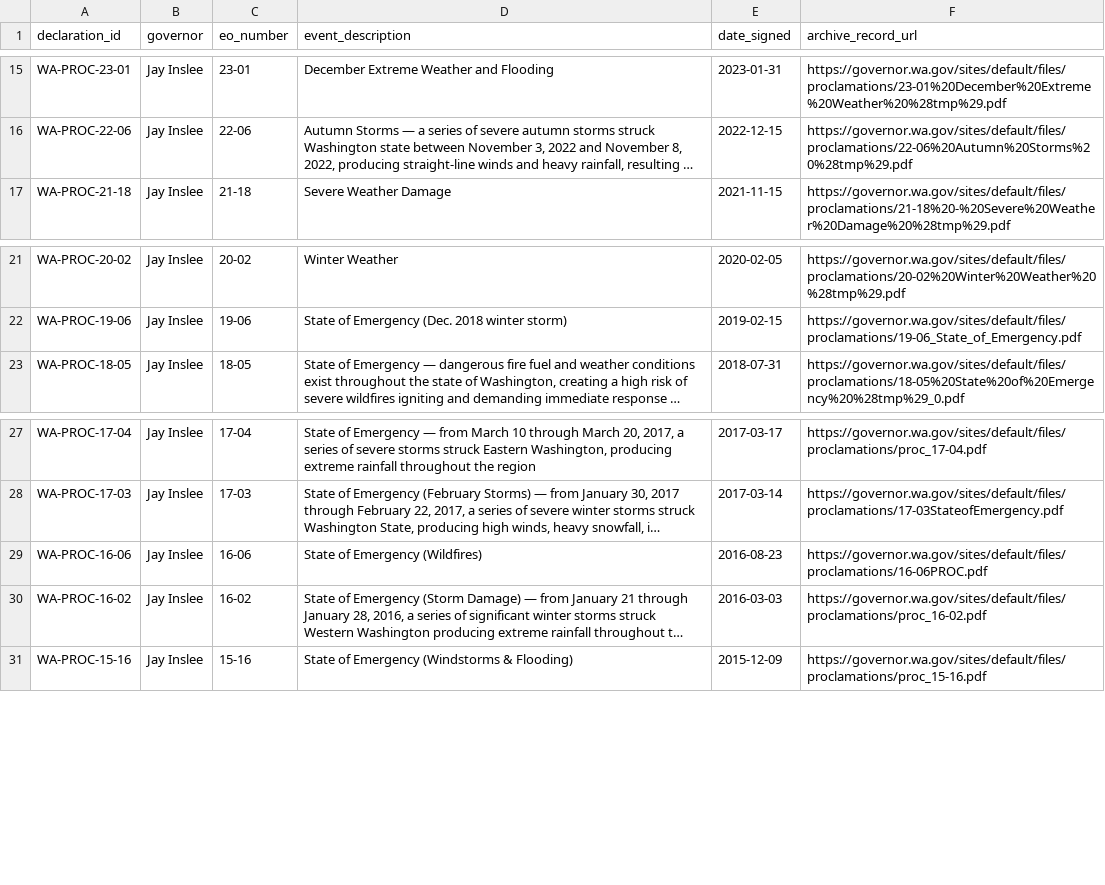
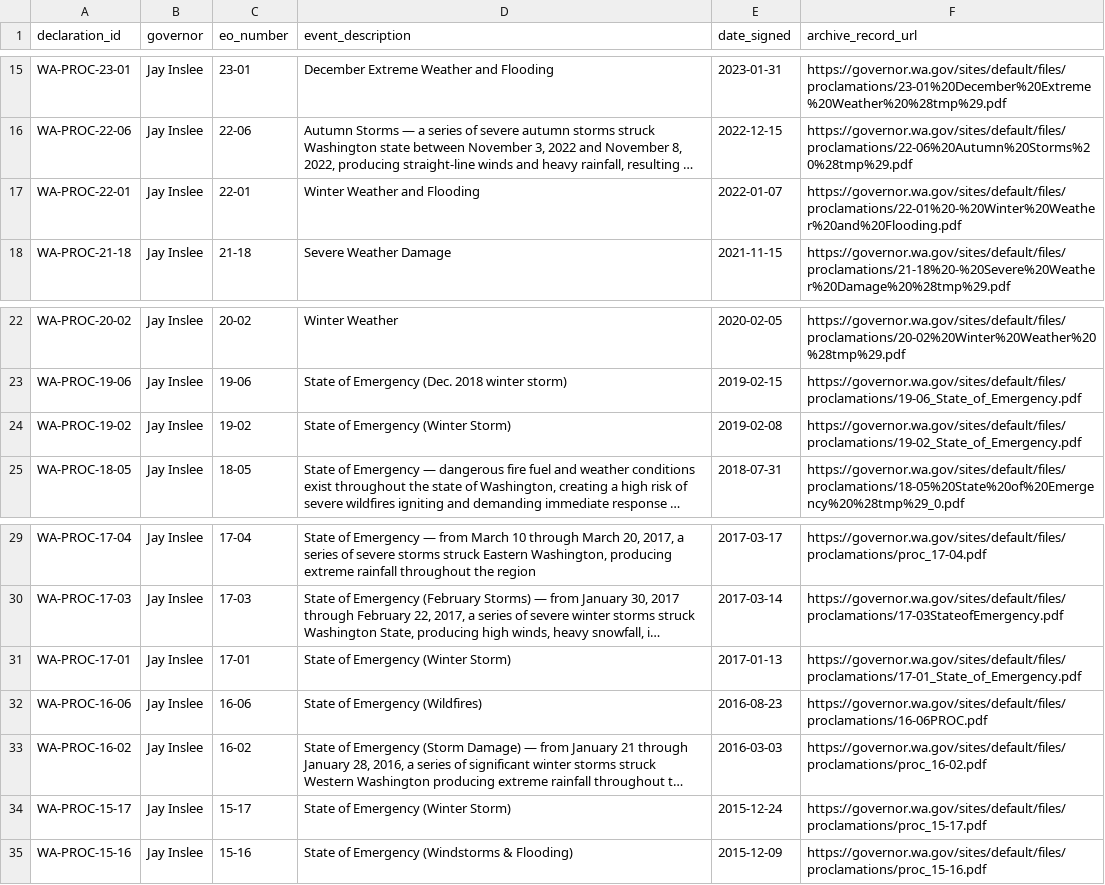
Before and after one commit to Phenom1881/disaster-data, a CSV file: plus/washington/declarations_for_join.csv, drawn as a sheet; only a part is shown, gaps mark what is left out; long unchanged cells end in …; the diff names each change by its address in the sheet, - before the commit and + after, or states it on an @@ line.

```diff
--- a/plus/washington/declarations_for_join.csv
+++ b/plus/washington/declarations_for_join.csv
+row 17: WA-PROC-22-01 | Jay Inslee | 22-01 | Winter Weather and Flooding | 2022-01-07 | https://governor.wa.gov/sites/default/files/proclamations/22-01%20-%20Winter%20Weather%20and%20Flooding.pdf
+row 24: WA-PROC-19-02 | Jay Inslee | 19-02 | State of Emergency (Winter Storm) | 2019-02-08 | https://governor.wa.gov/sites/default/files/proclamations/19-02_State_of_Emergency.pdf
+row 31: WA-PROC-17-01 | Jay Inslee | 17-01 | State of Emergency (Winter Storm) | 2017-01-13 | https://governor.wa.gov/sites/default/files/proclamations/17-01_State_of_Emergency.pdf
+row 34: WA-PROC-15-17 | Jay Inslee | 15-17 | State of Emergency (Winter Storm) | 2015-12-24 | https://governor.wa.gov/sites/default/files/proclamations/proc_15-17.pdf
```
Also changed, not shown: plus/washington/wa_emergency_actions_all.csv, 2 other files.
